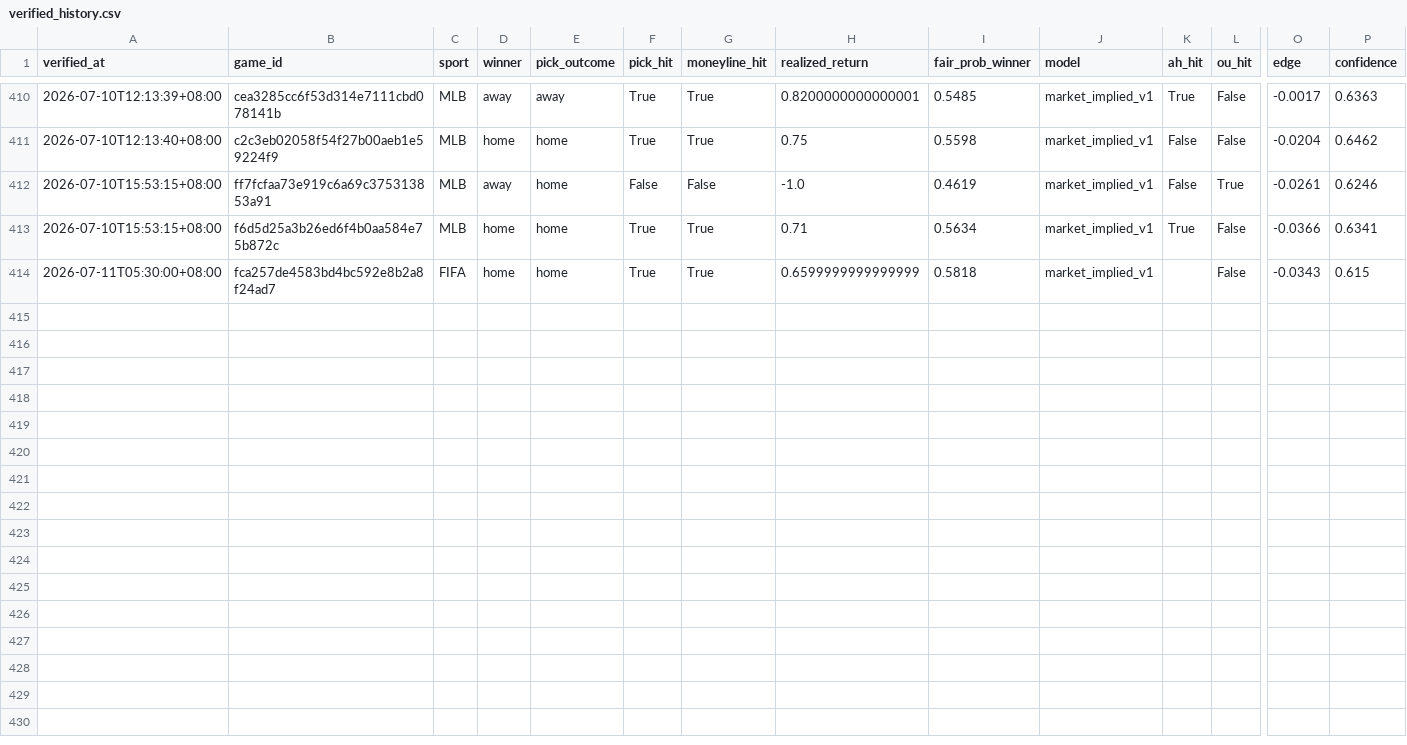
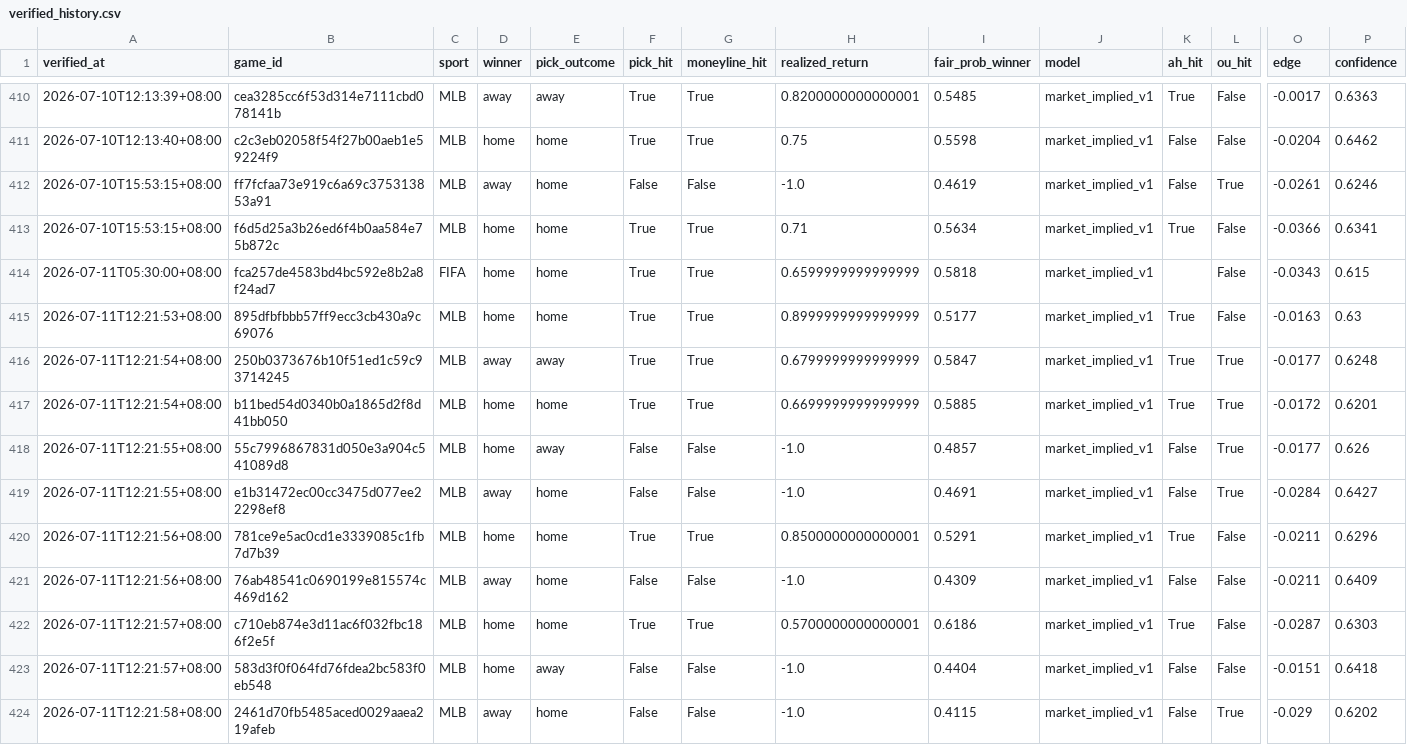
Before and after one commit to Chun427/sports-prediction-bot, a CSV file: verified_history.csv, drawn as a sheet; only a part is shown, gaps mark what is left out; rows hold the shown columns only; the diff names each change by its address in the sheet, - before the commit and + after, or states it on an @@ line.

```diff
--- a/verified_history.csv
+++ b/verified_history.csv
+row 415: 2026-07-11T12:21:53+08:00 | 895dfbfbbb57ff9ecc3cb430a9c69076 | MLB | home | home | True | True | 0.8999999999999999 | 0.5177 | market_implied_v1 | True | False | -0.0163 | 0.63
+row 416: 2026-07-11T12:21:54+08:00 | 250b0373676b10f51ed1c59c93714245 | MLB | away | away | True | True | 0.6799999999999999 | 0.5847 | market_implied_v1 | True | True | -0.0177 | 0.6248
+row 417: 2026-07-11T12:21:54+08:00 | b11bed54d0340b0a1865d2f8d41bb050 | MLB | home | home | True | True | 0.6699999999999999 | 0.5885 | market_implied_v1 | True | True | -0.0172 | 0.6201
+row 418: 2026-07-11T12:21:55+08:00 | 55c7996867831d050e3a904c541089d8 | MLB | home | away | False | False | -1.0 | 0.4857 | market_implied_v1 | False | True | -0.0177 | 0.626
+row 419: 2026-07-11T12:21:55+08:00 | e1b31472ec00cc3475d077ee22298ef8 | MLB | away | home | False | False | -1.0 | 0.4691 | market_implied_v1 | False | True | -0.0284 | 0.6427
+row 420: 2026-07-11T12:21:56+08:00 | 781ce9e5ac0cd1e3339085c1fb7d7b39 | MLB | home | home | True | True | 0.8500000000000001 | 0.5291 | market_implied_v1 | True | False | -0.0211 | 0.6296
+row 421: 2026-07-11T12:21:56+08:00 | 76ab48541c0690199e815574c469d162 | MLB | away | home | False | False | -1.0 | 0.4309 | market_implied_v1 | False | False | -0.0211 | 0.6409
+row 422: 2026-07-11T12:21:57+08:00 | c710eb874e3d11ac6f032fbc186f2e5f | MLB | home | home | True | True | 0.5700000000000001 | 0.6186 | market_implied_v1 | True | False | -0.0287 | 0.6303
+row 423: 2026-07-11T12:21:57+08:00 | 583d3f0f064fd76fdea2bc583f0eb548 | MLB | home | away | False | False | -1.0 | 0.4404 | market_implied_v1 | False | False | -0.0151 | 0.6418
+row 424: 2026-07-11T12:21:58+08:00 | 2461d70fb5485aced0029aaea219afeb | MLB | away | home | False | False | -1.0 | 0.4115 | market_implied_v1 | False | True | -0.029 | 0.6202
```
Also changed, not shown: 4 other files.
